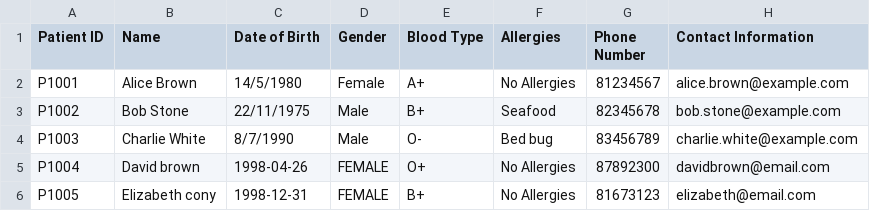
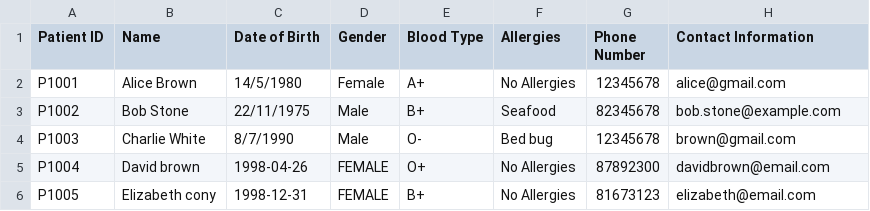
Before and after one commit to dcjh/SC2002-OOP-Group2, a CSV file: src/Data/Assets/MedicalRecord.csv, drawn as a sheet.

```diff
--- a/src/Data/Assets/MedicalRecord.csv
+++ b/src/Data/Assets/MedicalRecord.csv
@@ -1,5 +1,5 @@
 Patient ID,Name,Date of Birth,Gender,Blood Type,Allergies,Phone Number,Contact Information
-P1001,Alice Brown,14/5/1980,Female,A+,No Allergies,81234567,alice.brown@example.com
+P1001,Alice Brown,14/5/1980,Female,A+,No Allergies,12345678,alice@gmail.com
 P1002,Bob Stone,22/11/1975,Male,B+,Seafood,82345678,bob.stone@example.com
-P1003,Charlie White,8/7/1990,Male,O-,Bed bug,83456789,charlie.white@example.com
+P1003,Charlie White,8/7/1990,Male,O-,Bed bug,12345678,brown@gmail.com
 P1004,David brown,1998-04-26,FEMALE,O+,No Allergies,87892300,davidbrown@email.com
```
Also changed, not shown: src/Data/Assets/AppointmentOutcome.csv, src/Data/Assets/Staff_List.csv, 14 other files.
